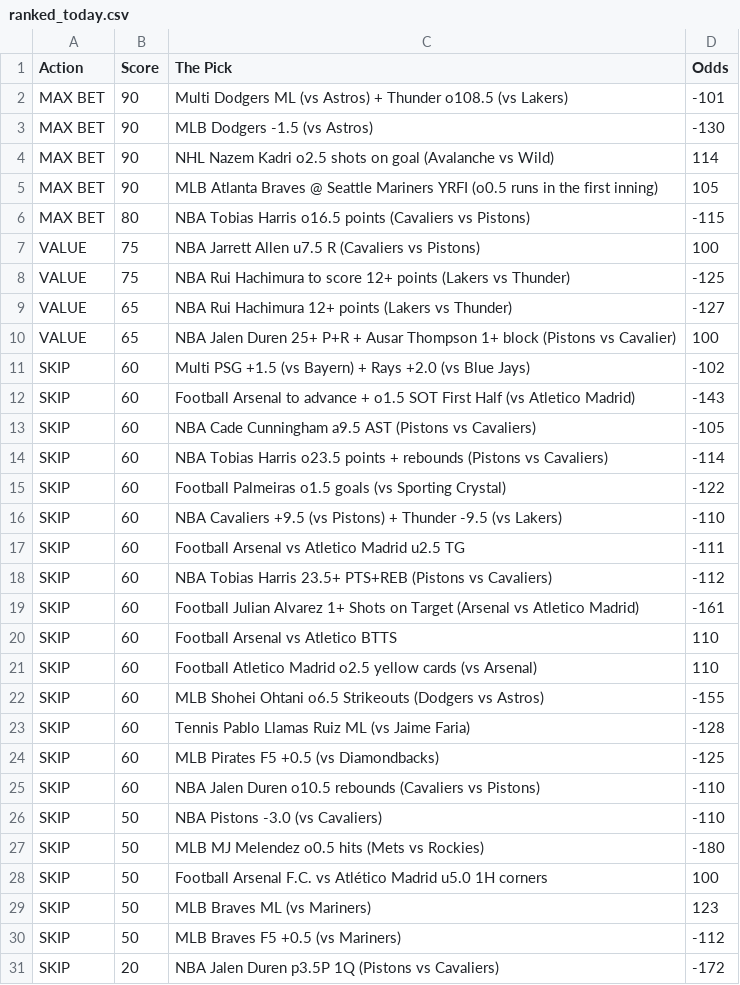
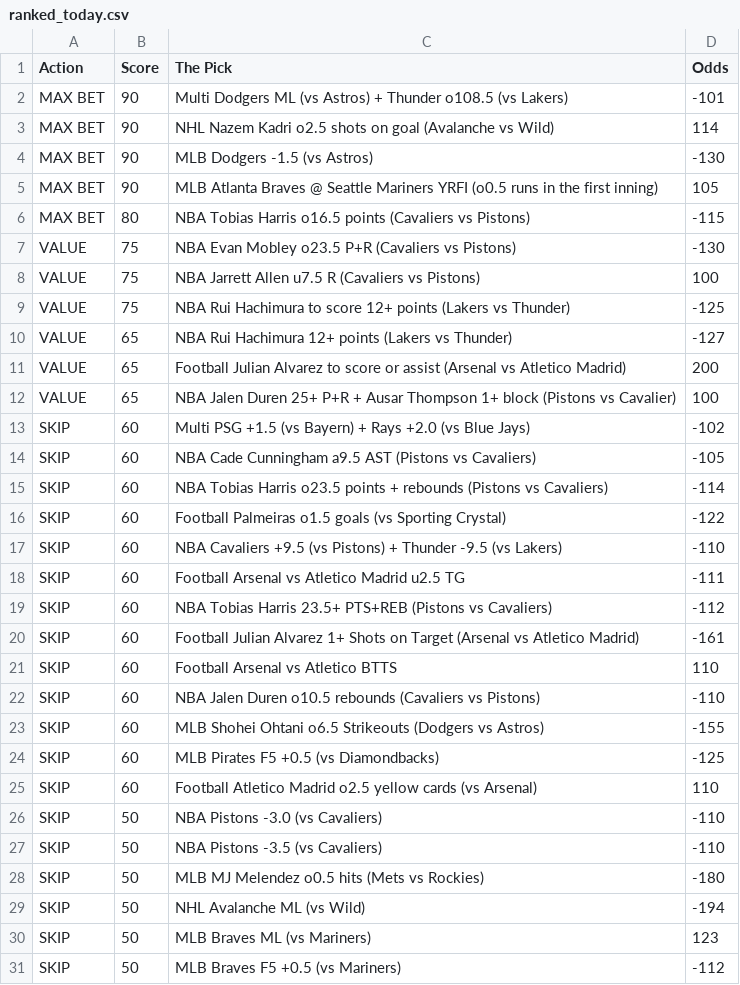
Before and after one commit to CameronBroussard6/Sports_Picks_Ranked, a CSV file: ranked_today.csv, drawn as a sheet; only a part is shown; the shorter side is filled out with more unchanged rows.

```diff
--- a/ranked_today.csv
+++ b/ranked_today.csv
@@ -2,6 +2,7 @@ Action,Score,The Pick,Odds
 MAX BET,90,Multi Dodgers ML (vs Astros) + Thunder o108.5 (vs Lakers),-101
+MAX BET,90,NHL Nazem Kadri o2.5 shots on goal (Avalanche vs Wild),114
 MAX BET,90,MLB Dodgers -1.5 (vs Astros),-130
-MAX BET,90,NHL Nazem Kadri o2.5 shots on goal (Avalanche vs Wild),114
 MAX BET,90,MLB Atlanta Braves @ Seattle Mariners YRFI (o0.5 runs in the first inning),105
 MAX BET,80,NBA Tobias Harris o16.5 points (Cavaliers vs Pistons),-115
+VALUE,75,NBA Evan Mobley o23.5 P+R (Cavaliers vs Pistons),-130
 VALUE,75,NBA Jarrett Allen u7.5 R (Cavaliers vs Pistons),100
@@ -9,5 +10,5 @@ VALUE,75,NBA Rui Hachimura to score 12+ points (Lakers vs Thunder),-125
 VALUE,65,NBA Rui Hachimura 12+ points (Lakers vs Thunder),-127
+VALUE,65,Football Julian Alvarez to score or assist (Arsenal vs Atletico Madrid),200
 VALUE,65,NBA Jalen Duren 25+ P+R + Ausar Thompson 1+ block (Pistons vs Cavalier),100
 SKIP,60,Multi PSG +1.5 (vs Bayern) + Rays +2.0 (vs Blue Jays),-102
-SKIP,60,Football Arsenal to advance + o1.5 SOT First Half (vs Atletico Madrid),-143
 SKIP,60,NBA Cade Cunningham a9.5 AST (Pistons vs Cavaliers),-105
@@ -20,10 +21,10 @@ SKIP,60,Football Julian Alvarez 1+ Shots on Target (Arsenal vs Atletico Madrid),
 SKIP,60,Football Arsenal vs Atletico BTTS,110
+SKIP,60,NBA Jalen Duren o10.5 rebounds (Cavaliers vs Pistons),-110
+SKIP,60,MLB Shohei Ohtani o6.5 Strikeouts (Dodgers vs Astros),-155
+SKIP,60,MLB Pirates F5 +0.5 (vs Diamondbacks),-125
 SKIP,60,Football Atletico Madrid o2.5 yellow cards (vs Arsenal),110
-SKIP,60,MLB Shohei Ohtani o6.5 Strikeouts (Dodgers vs Astros),-155
-SKIP,60,Tennis Pablo Llamas Ruiz ML (vs Jaime Faria),-128
-SKIP,60,MLB Pirates F5 +0.5 (vs Diamondbacks),-125
-SKIP,60,NBA Jalen Duren o10.5 rebounds (Cavaliers vs Pistons),-110
 SKIP,50,NBA Pistons -3.0 (vs Cavaliers),-110
+SKIP,50,NBA Pistons -3.5 (vs Cavaliers),-110
 SKIP,50,MLB MJ Melendez o0.5 hits (Mets vs Rockies),-180
-SKIP,50,Football Arsenal F.C. vs Atlético Madrid u5.0 1H corners,100
+SKIP,50,NHL Avalanche ML (vs Wild),-194
 SKIP,50,MLB Braves ML (vs Mariners),123
```
